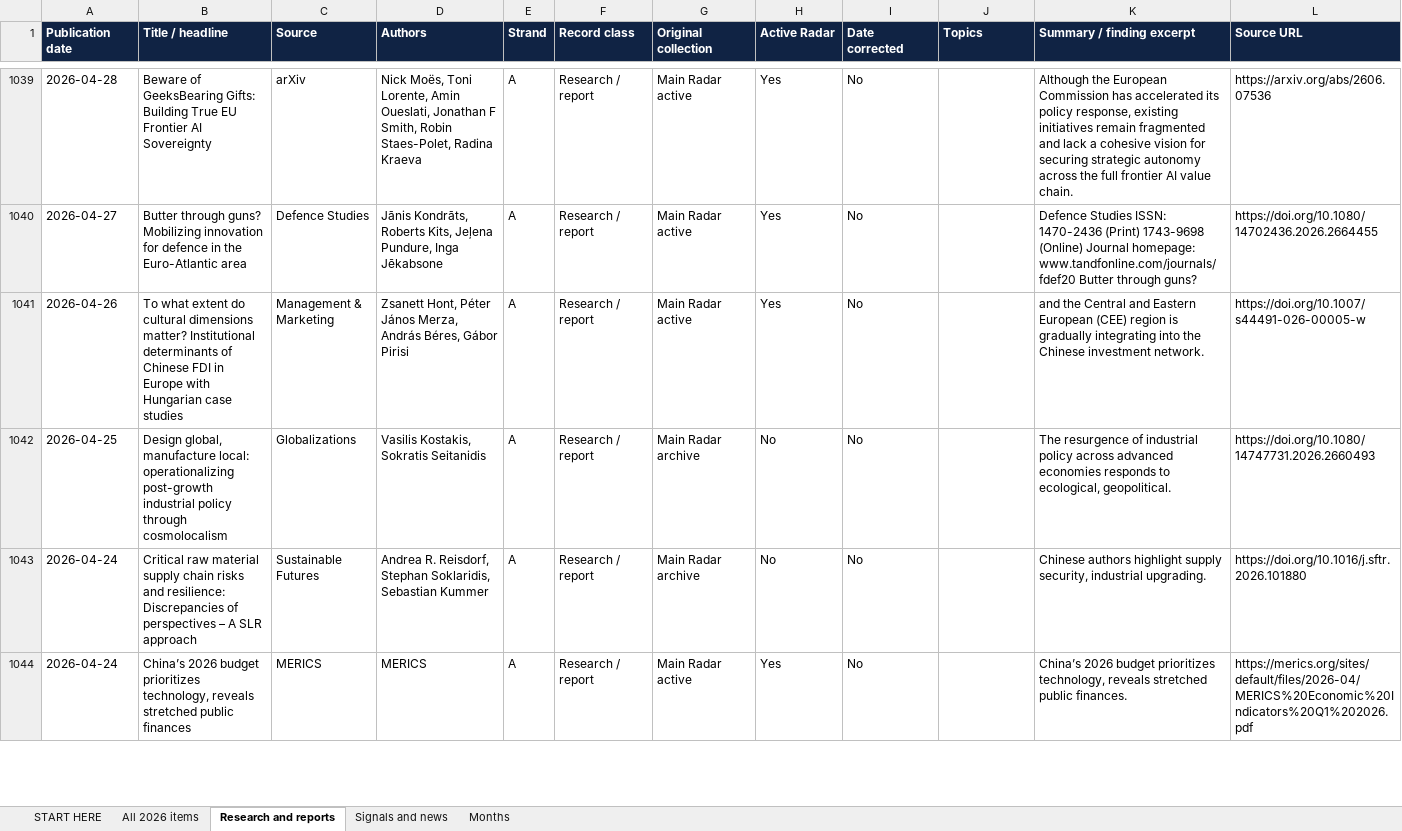
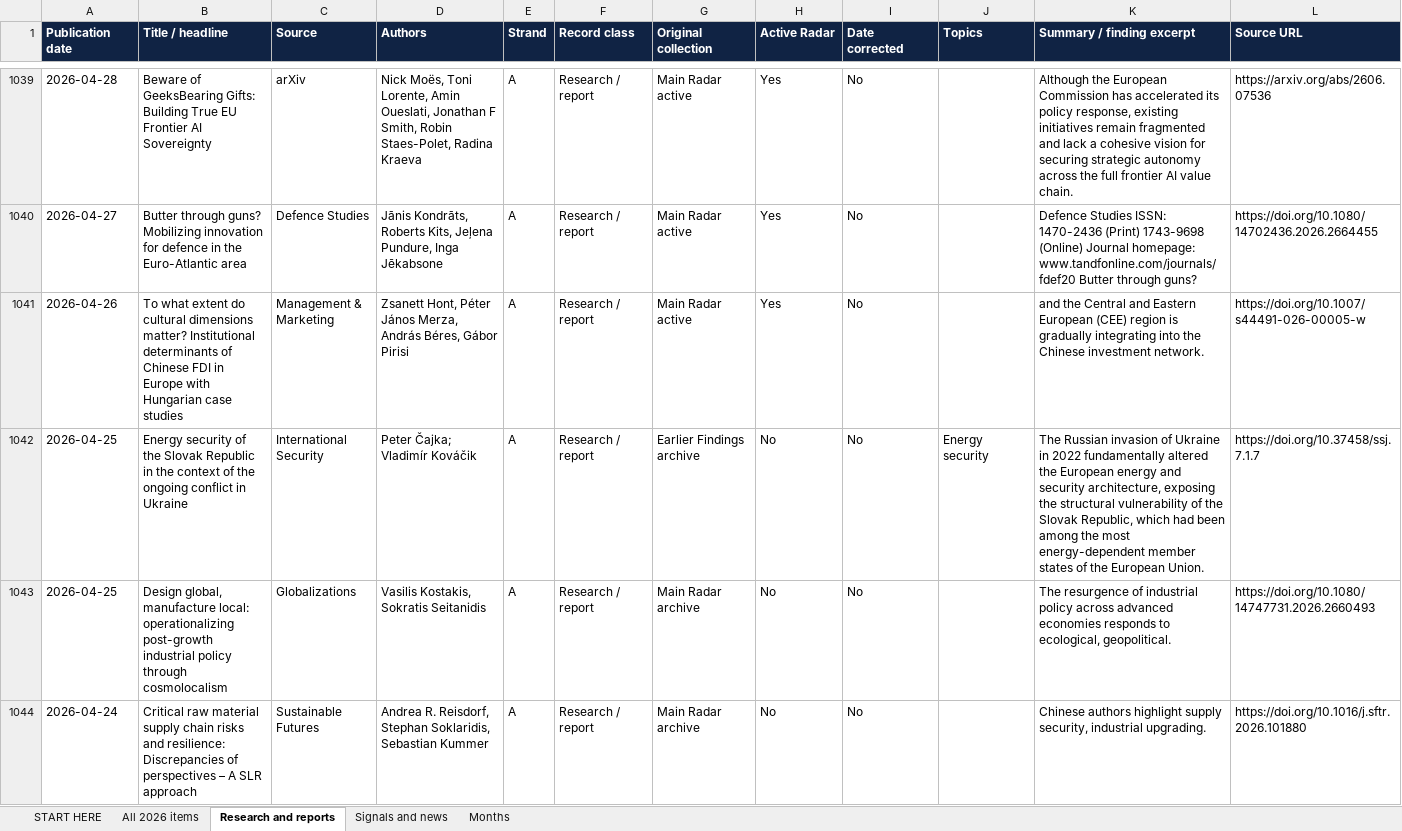
Before and after one commit to vevirm/Europe, an Excel workbook: 2026-stuff/2026_publications.xlsx, sheet Research and reports, drawn as a sheet; only a part is shown, gaps mark what is left out; the shorter side is filled out with more unchanged rows; values as stored, in another font and other column widths than the file's, no borders; the diff names each change by its address in the sheet, - before the commit and + after, or states it on an @@ line.

```diff
--- a/2026-stuff/2026_publications.xlsx (sheet Research and reports)
+++ b/2026-stuff/2026_publications.xlsx (sheet Research and reports)
+row 1042: 2026-04-25 | Energy security of the Slovak Republic in the context of the ongoing conflict in Ukraine | International Security | Peter Čajka; Vladimír Kováčik | A | Research / report | Earlier Findings archive | No | No | Energy security | The Russian invasion of Ukraine in 2022 fundamentally altered the European energy and security architecture, exposing the structural vulnerability of the Slovak Republic, which had been among the most energy-dependent member states of the European Union. | https://doi.org/10.37458/ssj.7.1.7
```
Also changed, not shown: sheet All 2026 items, sheet START HERE, sheet Months, 1 other file.
